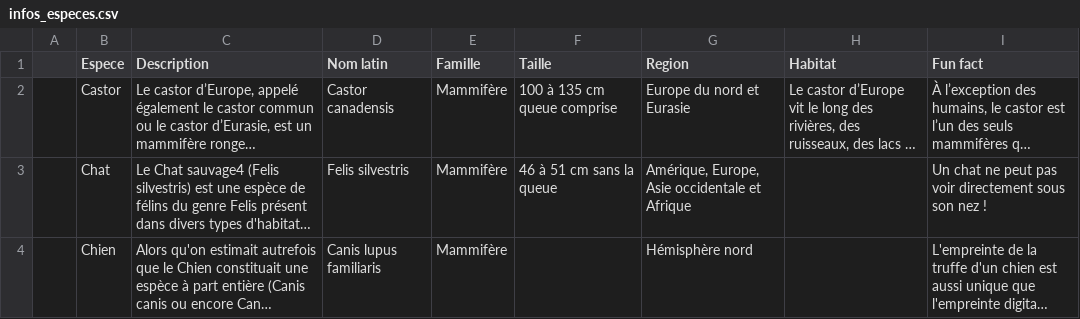
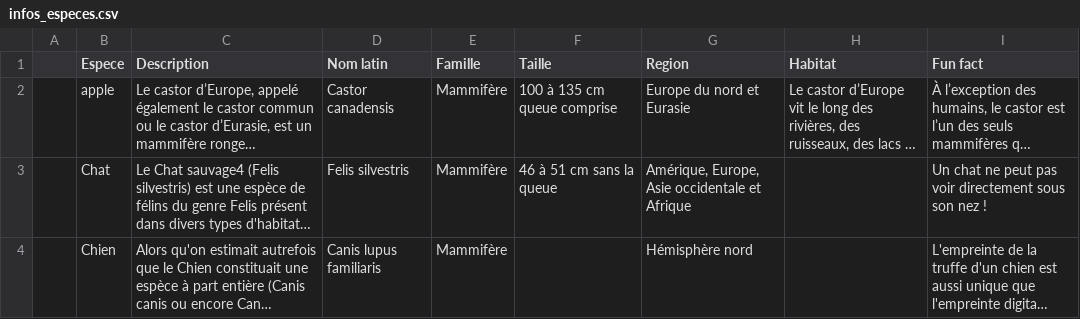
Before and after one commit to RafffEden/MSPR_2, a CSV file: static/infos_especes.csv, drawn as a sheet; only a part is shown; long unchanged cells end in …; the diff names each change by its address in the sheet, - before the commit and + after, or states it on an @@ line.

```diff
--- a/static/infos_especes.csv
+++ b/static/infos_especes.csv
-B2 (Espece): Castor
+B2 (Espece): apple
```
Also changed, not shown: 6 other files.
